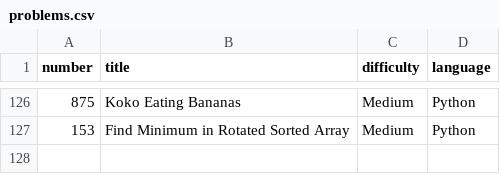
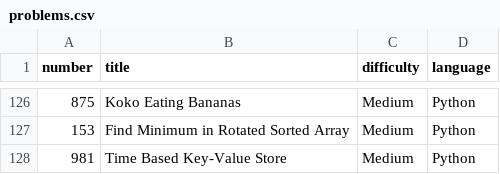
Before and after one commit to Hari-preetham-B/LEET_CODE, a CSV file: problems.csv, drawn as a sheet; only a part is shown, gaps mark what is left out; the diff names each change by its address in the sheet, - before the commit and + after, or states it on an @@ line.

Commit message:
Add Time Based Key-Value Store problem to CSV

```diff
--- a/problems.csv
+++ b/problems.csv
+row 128: 981 | Time Based Key-Value Store | Medium | Python
```
